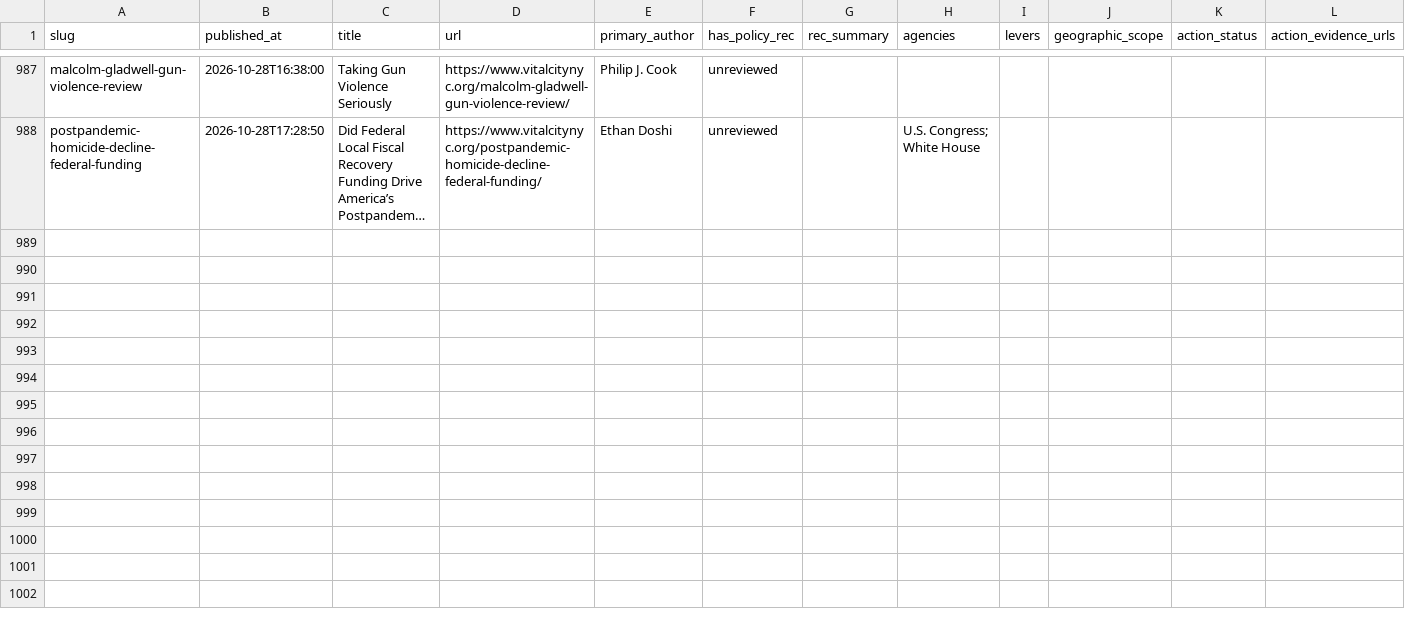
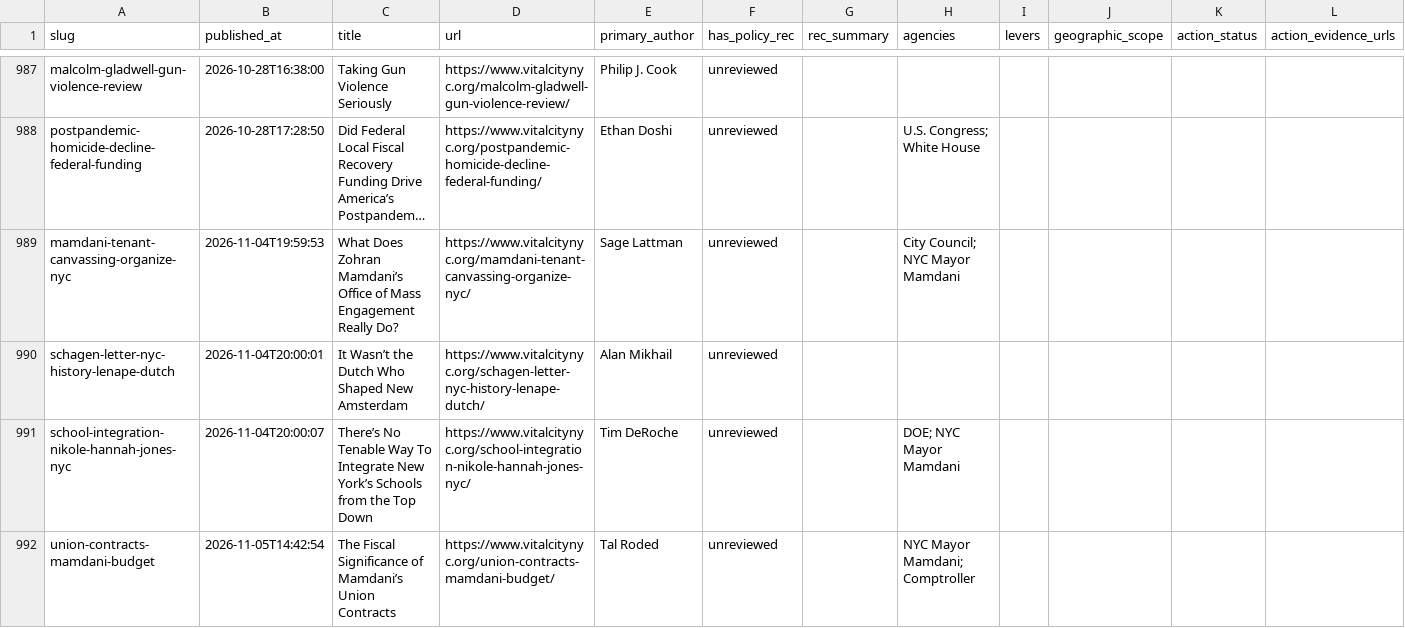
Before and after one commit to tedalcorn/VC-policy-tracker, a CSV file: policy_tracking.csv, drawn as a sheet; only a part is shown, gaps mark what is left out; long unchanged cells end in …; rows hold the shown columns only; the diff names each change by its address in the sheet, - before the commit and + after, or states it on an @@ line.

Commit message:
Auto-update 2026-11-05: fresh Vital City fetch

```diff
--- a/policy_tracking.csv
+++ b/policy_tracking.csv
+row 989: mamdani-tenant-canvassing-organize-nyc | 2026-11-04T19:59:53 | What Does Zohran Mamdani’s Office of Mass Engagement Really Do? | https://www.vitalcitynyc.org/mamdani-tenant-canvassing-organize-nyc/ | Sage Lattman | unreviewed |  | City Council; NYC Mayor Mamdani
+row 990: schagen-letter-nyc-history-lenape-dutch | 2026-11-04T20:00:01 | It Wasn’t the Dutch Who Shaped New Amsterdam | https://www.vitalcitynyc.org/schagen-letter-nyc-history-lenape-dutch/ | Alan Mikhail | unreviewed
+row 991: school-integration-nikole-hannah-jones-nyc | 2026-11-04T20:00:07 | There’s No Tenable Way To Integrate New York’s Schools from the Top Down | https://www.vitalcitynyc.org/school-integration-nikole-hannah-jones-nyc/ | Tim DeRoche | unreviewed |  | DOE; NYC Mayor Mamdani
+row 992: union-contracts-mamdani-budget | 2026-11-05T14:42:54 | The Fiscal Significance of Mamdani’s Union Contracts | https://www.vitalcitynyc.org/union-contracts-mamdani-budget/ | Tal Roded | unreviewed |  | NYC Mayor Mamdani; Comptroller
```
Also changed, not shown: 4 other files.
